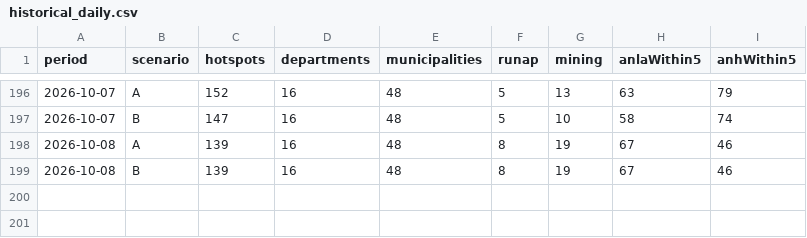
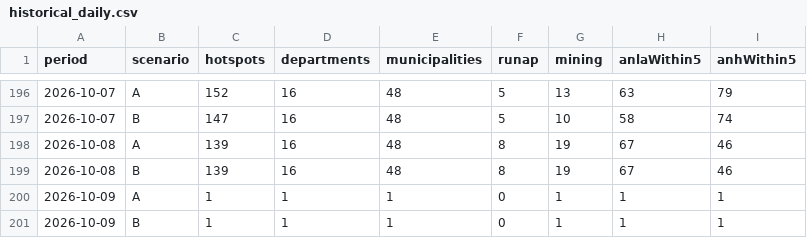
Before and after one commit to jcgomezga/puntos-calor-colombia-dashboard, a CSV file: data/summaries/historical_daily.csv, drawn as a sheet; only a part is shown, gaps mark what is left out.

```diff
--- a/data/summaries/historical_daily.csv
+++ b/data/summaries/historical_daily.csv
@@ -199 +199,3 @@ period,scenario,hotspots,departments,municipalities,runap,mining,anlaWithin5,anh
 2026-10-08,B,139,16,48,8,19,67,46
+2026-10-09,A,1,1,1,0,1,1,1
+2026-10-09,B,1,1,1,0,1,1,1
```
Also changed, not shown: data/metadata/run_log.csv, data/processed/hotspots_2026-10.csv, 20 other files.
